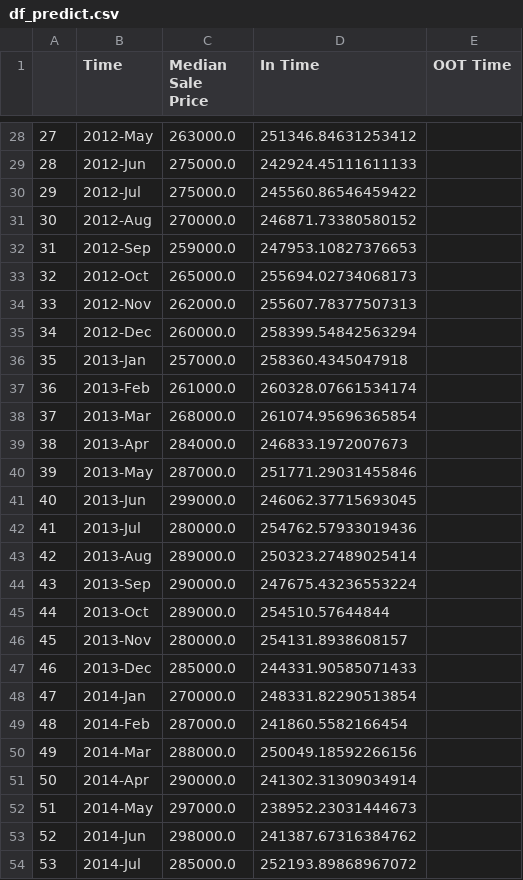
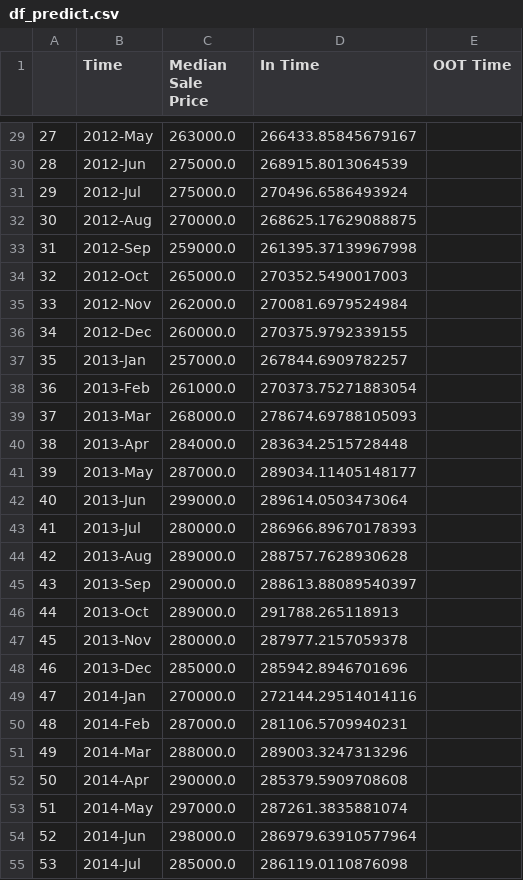
Before and after one commit to iuniorhsiung/mod4_project_DC_housing_price, a CSV file: data/df_predict.csv, drawn as a sheet; only a part is shown, gaps mark what is left out; the diff covers the shown part only.

```diff
--- a/data/df_predict.csv
+++ b/data/df_predict.csv
@@ -28,27 +29,27 @@
-27,2012-May,263000.0,251346.84631253412,
-28,2012-Jun,275000.0,242924.45111611133,
-29,2012-Jul,275000.0,245560.86546459422,
-30,2012-Aug,270000.0,246871.73380580152,
-31,2012-Sep,259000.0,247953.10827376653,
-32,2012-Oct,265000.0,255694.02734068173,
-33,2012-Nov,262000.0,255607.78377507313,
-34,2012-Dec,260000.0,258399.54842563294,
-35,2013-Jan,257000.0,258360.4345047918,
-36,2013-Feb,261000.0,260328.07661534174,
-37,2013-Mar,268000.0,261074.95696365854,
-38,2013-Apr,284000.0,246833.1972007673,
-39,2013-May,287000.0,251771.29031455846,
-40,2013-Jun,299000.0,246062.37715693045,
-41,2013-Jul,280000.0,254762.57933019436,
-42,2013-Aug,289000.0,250323.27489025414,
-43,2013-Sep,290000.0,247675.43236553224,
-44,2013-Oct,289000.0,254510.57644844,
-45,2013-Nov,280000.0,254131.8938608157,
-46,2013-Dec,285000.0,244331.90585071433,
-47,2014-Jan,270000.0,248331.82290513854,
-48,2014-Feb,287000.0,241860.5582166454,
-49,2014-Mar,288000.0,250049.18592266156,
-50,2014-Apr,290000.0,241302.31309034914,
-51,2014-May,297000.0,238952.23031444673,
-52,2014-Jun,298000.0,241387.67316384762,
-53,2014-Jul,285000.0,252193.89868967072,
+27,2012-May,263000.0,266433.85845679167,
+28,2012-Jun,275000.0,268915.8013064539,
+29,2012-Jul,275000.0,270496.6586493924,
+30,2012-Aug,270000.0,268625.17629088875,
+31,2012-Sep,259000.0,261395.37139967998,
+32,2012-Oct,265000.0,270352.5490017003,
+33,2012-Nov,262000.0,270081.6979524984,
+34,2012-Dec,260000.0,270375.9792339155,
+35,2013-Jan,257000.0,267844.6909782257,
+36,2013-Feb,261000.0,270373.75271883054,
+37,2013-Mar,268000.0,278674.69788105093,
+38,2013-Apr,284000.0,283634.2515728448,
+39,2013-May,287000.0,289034.11405148177,
+40,2013-Jun,299000.0,289614.0503473064,
+41,2013-Jul,280000.0,286966.89670178393,
+42,2013-Aug,289000.0,288757.7628930628,
+43,2013-Sep,290000.0,288613.88089540397,
+44,2013-Oct,289000.0,291788.265118913,
+45,2013-Nov,280000.0,287977.2157059378,
+46,2013-Dec,285000.0,285942.8946701696,
+47,2014-Jan,270000.0,272144.29514014116,
+48,2014-Feb,287000.0,281106.5709940231,
+49,2014-Mar,288000.0,289003.3247313296,
+50,2014-Apr,290000.0,285379.5909708608,
+51,2014-May,297000.0,287261.3835881074,
+52,2014-Jun,298000.0,286979.63910577964,
+53,2014-Jul,285000.0,286119.0110876098,
```
Also changed, not shown: 1 added row and 91 edited cells elsewhere in this file, data/df_model.csv, 4 other files.
